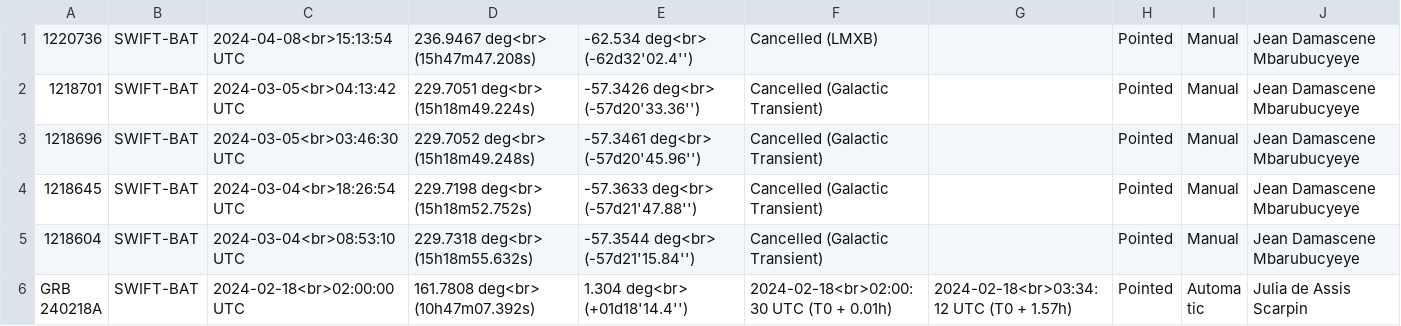
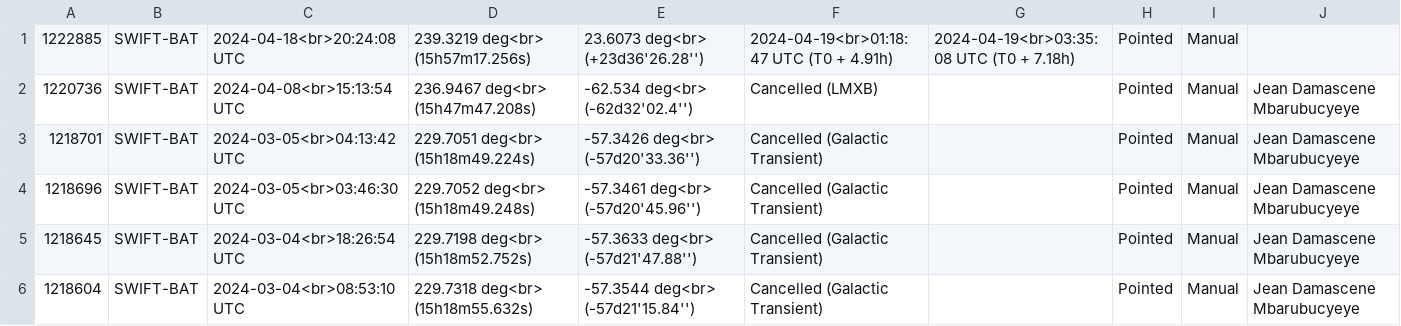
Before and after one commit to wxssym/grbhess.github.io, a CSV file: obstable.csv, drawn as a sheet; only a part is shown; the shorter side is filled out with more unchanged rows; the diff names each change by its address in the sheet, - before the commit and + after, or states it on an @@ line.

Commit message:
adding GRB: 1222885

```diff
--- a/obstable.csv
+++ b/obstable.csv
+row 1: 1222885 | SWIFT-BAT | 2024-04-18<br>20:24:08 UTC | 239.3219 deg<br> (15h57m17.256s) | 23.6073 deg<br> (+23d36'26.28'') | 2024-04-19<br>01:18:47 UTC (T0 + 4.91h) | 2024-04-19<br>03:35:08 UTC (T0 + 7.18h) | Pointed | Manual
```
